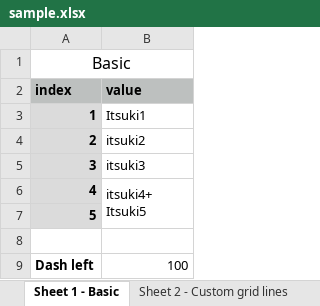
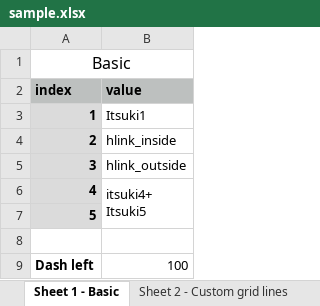
Before and after one commit to lgl2017/rust_excel_reader, an Excel workbook: examples/sample.xlsx, sheet Sheet 1 - Basic, drawn as a sheet; values as stored, in another font and other column widths than the file's, no borders; the diff names each change by its address in the sheet, - before the commit and + after, or states it on an @@ line.

```diff
--- a/examples/sample.xlsx (sheet Sheet 1 - Basic)
+++ b/examples/sample.xlsx (sheet Sheet 1 - Basic)
-B4 (value): itsuki2
+B4 (value): hlink_inside
-B5 (value): itsuki3
+B5 (value): hlink_outside
```
Also changed, not shown: 6 other files.
